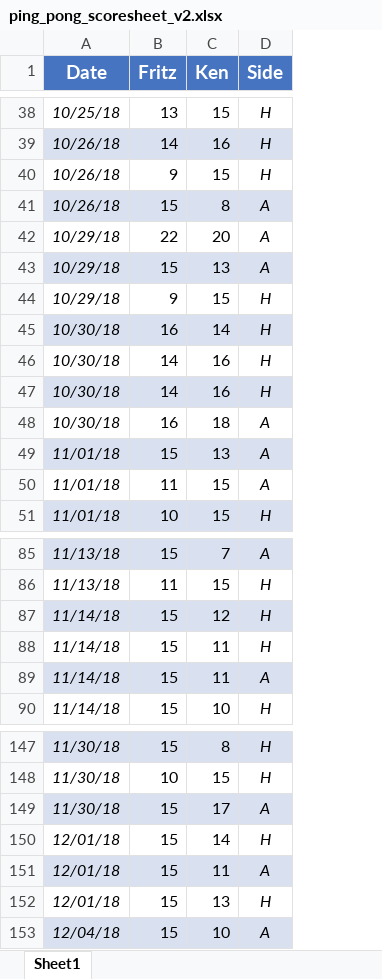
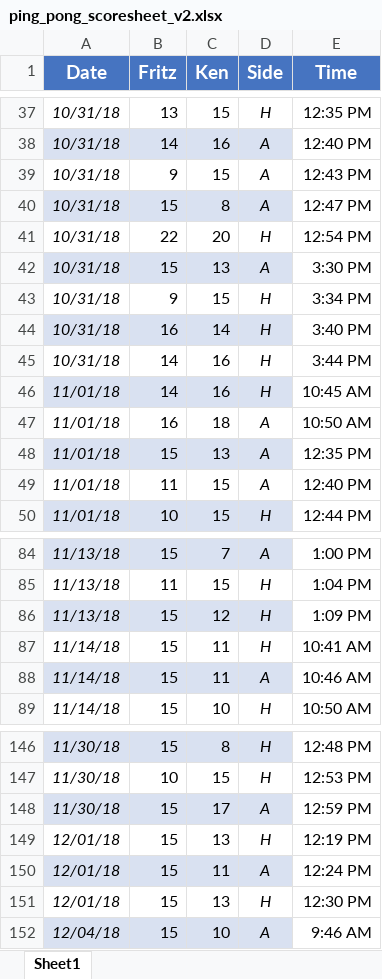
Before and after one commit to kt-0/ping_pong, an Excel workbook: assets/excel/ping_pong_scoresheet_v2.xlsx, sheet Sheet1, drawn as a sheet; only a part is shown, gaps mark what is left out; values as stored, in another font and other column widths than the file's, no borders; conditional formats not drawn; addresses are those after the commit; the diff covers the shown part only; the diff names each change by its address in the sheet, - before the commit and + after, or states it on an @@ line.

```diff
--- a/assets/excel/ping_pong_scoresheet_v2.xlsx (sheet Sheet1)
+++ b/assets/excel/ping_pong_scoresheet_v2.xlsx (sheet Sheet1)
+column E (Time), rows 37-50: 12:35 PM | 12:40 PM | 12:43 PM | 12:47 PM | 12:54 PM | 3:30 PM | 3:34 PM | 3:40 PM | 3:44 PM | 10:45 AM | 10:50 AM | 12:35 PM | 12:40 PM | 12:44 PM; rows 84-89: 1:00 PM | 1:04 PM | 1:09 PM | 10:41 AM | 10:46 AM | 10:50 AM; rows 146-152: 12:48 PM | 12:53 PM | 12:59 PM | 12:19 PM | 12:24 PM | 12:30 PM | 9:46 AM
-A37 (Date): 10/25/18
+A37 (Date): 10/31/18
-A38:A40 (Date): 10/26/18
+A38:A40 (Date): 10/31/18
-D38:D39 (Side): H
+D38:D39 (Side): A
-A41:A43 (Date): 10/29/18
+A41:A43 (Date): 10/31/18
-D41 (Side): A
+D41 (Side): H
-A44:A45 (Date): 10/30/18
+A44:A45 (Date): 10/31/18
-A46:A47 (Date): 10/30/18
+A46:A47 (Date): 11/01/18
-A86 (Date): 11/14/18
+A86 (Date): 11/13/18
-C149 (Ken): 14
+C149 (Ken): 13
```
Also changed, not shown: 22 added rows, 20 removed rows, 13 edited cells and cell formats elsewhere in this sheet, assets/excel/backups/ping_pong_scoresheet_v2 copy.xlsx, 3 other files.
